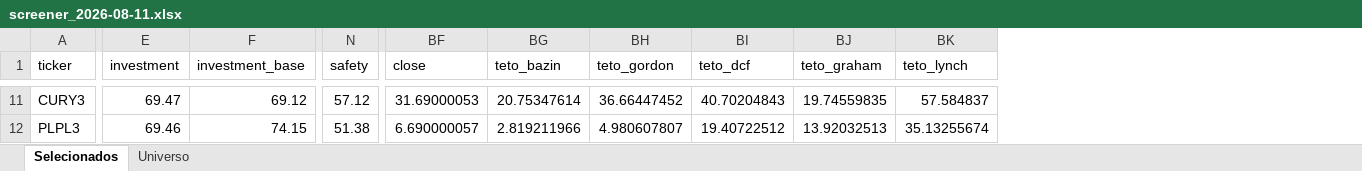
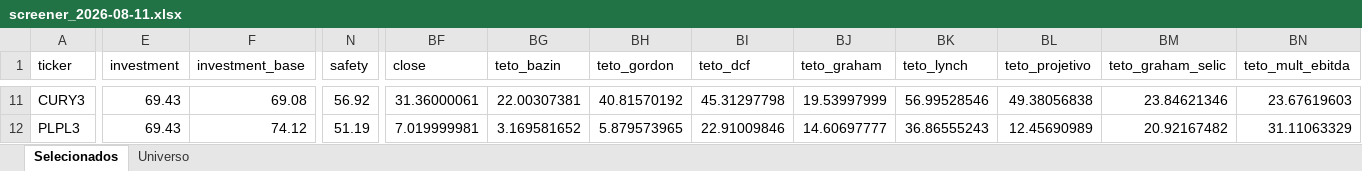
Before and after one commit to henriquebdasilva/screener-b3, an Excel workbook: reports/screener_2026-08-11.xlsx, sheet Selecionados, drawn as a sheet; only a part is shown, gaps mark what is left out; values as stored, in another font and other column widths than the file's, no borders; the diff covers the shown part only; the diff names each change by its address in the sheet, - before the commit and + after, or states it on an @@ line.

```diff
--- a/reports/screener_2026-08-11.xlsx (sheet Selecionados)
+++ b/reports/screener_2026-08-11.xlsx (sheet Selecionados)
+column BL (teto_projetivo), rows 11-12: 49.38056838 | 12.45690989
+column BM (teto_graham_selic), rows 11-12: 23.84621346 | 20.92167482
+column BN (teto_mult_ebitda), rows 11-12: 23.67619603 | 31.11063329
-E11 (investment): 69.47
+E11 (investment): 69.43
-F11 (investment_base): 69.12
+F11 (investment_base): 69.08
-N11 (safety): 57.12
+N11 (safety): 56.92
-BF11 (close): 31.69000053
+BF11 (close): 31.36000061
-BG11 (teto_bazin): 20.75347614
+BG11 (teto_bazin): 22.00307381
-BH11 (teto_gordon): 36.66447452
+BH11 (teto_gordon): 40.81570192
-BI11 (teto_dcf): 40.70204843
+BI11 (teto_dcf): 45.31297798
-BJ11 (teto_graham): 19.74559835
+BJ11 (teto_graham): 19.53997999
-BK11 (teto_lynch): 57.584837
+BK11 (teto_lynch): 56.99528546
-E12 (investment): 69.46
+E12 (investment): 69.43
-F12 (investment_base): 74.15
+F12 (investment_base): 74.12
-N12 (safety): 51.38
+N12 (safety): 51.19
-BF12 (close): 6.690000057
+BF12 (close): 7.019999981
-BG12 (teto_bazin): 2.819211966
+BG12 (teto_bazin): 3.169581652
-BH12 (teto_gordon): 4.980607807
+BH12 (teto_gordon): 5.879573965
-BI12 (teto_dcf): 19.40722512
+BI12 (teto_dcf): 22.91009846
-BJ12 (teto_graham): 13.92032513
+BJ12 (teto_graham): 14.60697777
-BK12 (teto_lynch): 35.13255674
+BK12 (teto_lynch): 36.86555243
```
Also changed, not shown: 4 added rows, 4 removed rows and 648 edited cells elsewhere in this sheet, sheet Universo, 3 other files.
